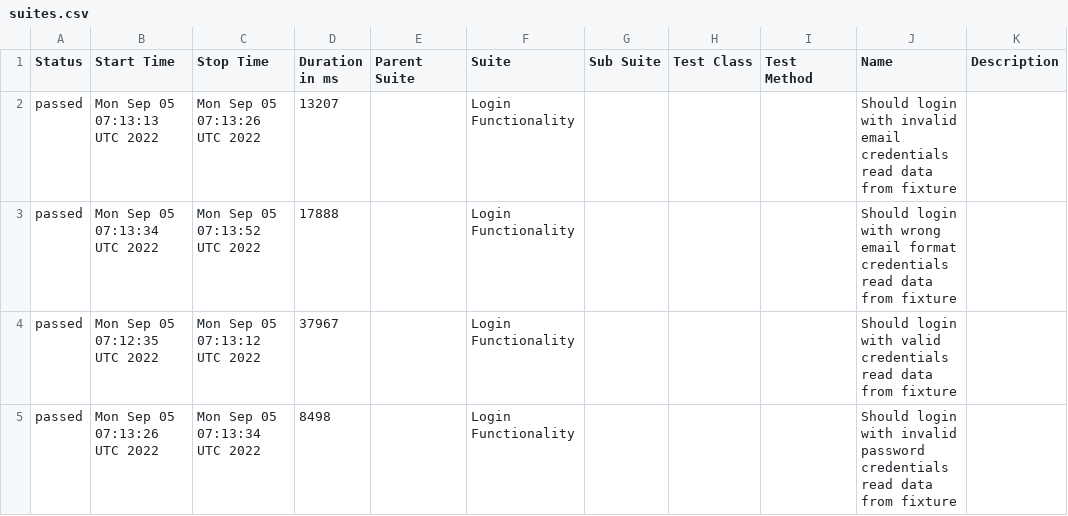
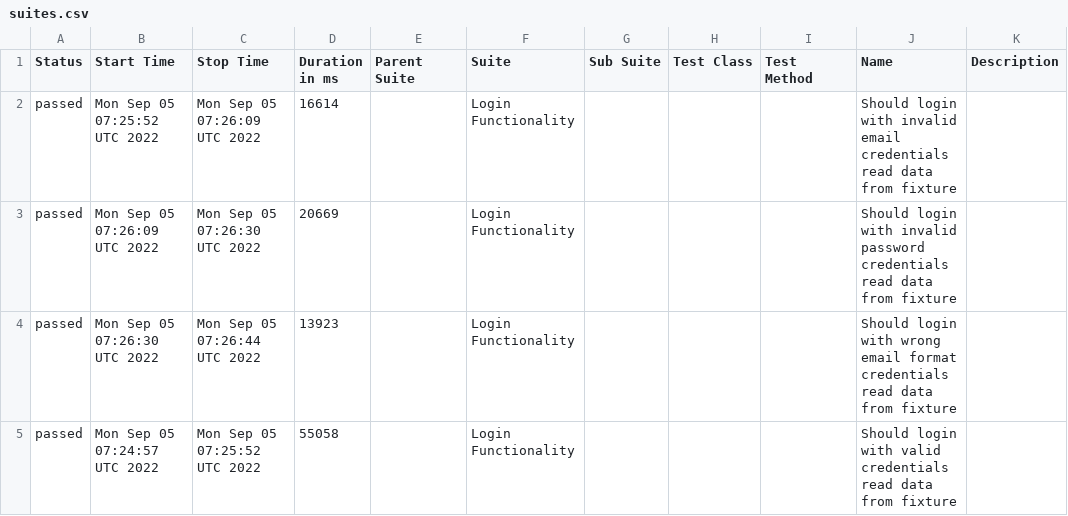
Before and after one commit to Olegtron/Cypress-allure-fix, a CSV file: docs/data/suites.csv, drawn as a sheet.

```diff
--- a/docs/data/suites.csv
+++ b/docs/data/suites.csv
@@ -1,5 +1,5 @@
 "Status","Start Time","Stop Time","Duration in ms","Parent Suite","Suite","Sub Suite","Test Class","Test Method","Name","Description"
-"passed","Mon Sep 05 07:13:13 UTC 2022","Mon Sep 05 07:13:26 UTC 2022","13207","","Login Functionality","","","","Should login with invalid email credentials read data from fixture",""
-"passed","Mon Sep 05 07:13:34 UTC 2022","Mon Sep 05 07:13:52 UTC 2022","17888","","Login Functionality","","","","Should login with wrong email format credentials read data from fixture",""
-"passed","Mon Sep 05 07:12:35 UTC 2022","Mon Sep 05 07:13:12 UTC 2022","37967","","Login Functionality","","","","Should login with valid credentials read data from fixture",""
-"passed","Mon Sep 05 07:13:26 UTC 2022","Mon Sep 05 07:13:34 UTC 2022","8498","","Login Functionality","","","","Should login with invalid password credentials read data from fixture",""
+"passed","Mon Sep 05 07:25:52 UTC 2022","Mon Sep 05 07:26:09 UTC 2022","16614","","Login Functionality","","","","Should login with invalid email credentials read data from fixture",""
+"passed","Mon Sep 05 07:26:09 UTC 2022","Mon Sep 05 07:26:30 UTC 2022","20669","","Login Functionality","","","","Should login with invalid password credentials read data from fixture",""
+"passed","Mon Sep 05 07:26:30 UTC 2022","Mon Sep 05 07:26:44 UTC 2022","13923","","Login Functionality","","","","Should login with wrong email format credentials read data from fixture",""
+"passed","Mon Sep 05 07:24:57 UTC 2022","Mon Sep 05 07:25:52 UTC 2022","55058","","Login Functionality","","","","Should login with valid credentials read data from fixture",""
```
Also changed, not shown: 17 other files.
